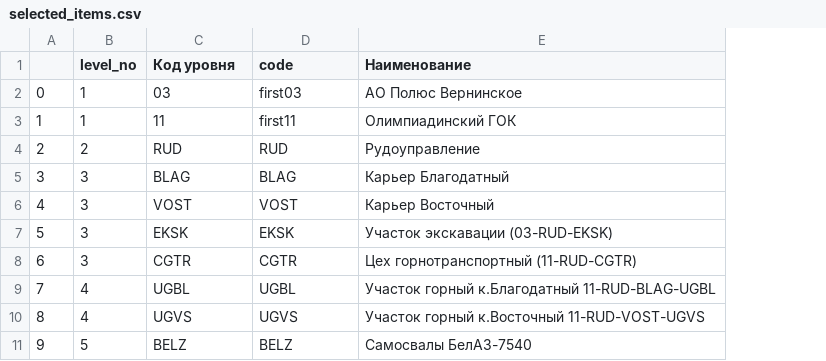
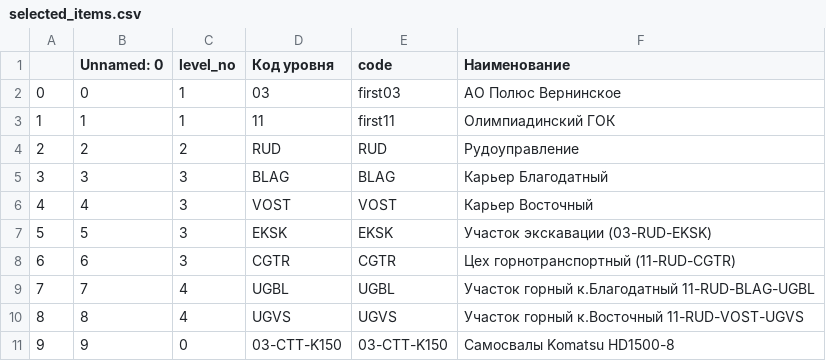
Before and after one commit to Zhenya1975/teh_mesta, a CSV file: data/selected_items.csv, drawn as a sheet; addresses are those after the commit; the diff names each change by its address in the sheet, - before the commit and + after, or states it on an @@ line.

Commit message:
upload excel filters

```diff
--- a/data/selected_items.csv
+++ b/data/selected_items.csv
+column B (Unnamed: 0), rows 2-11: 0 | 1 | 2 | 3 | 4 | 5 | 6 | 7 | 8 | 9
-C11 (level_no): 5
+C11 (level_no): 0
-D11 (Код уровня): BELZ
+D11 (Код уровня): 03-CTT-K150
-E11 (code): BELZ
+E11 (code): 03-CTT-K150
-F11 (Наименование): Самосвалы БелАЗ-7540
+F11 (Наименование): Самосвалы Komatsu HD1500-8
```
Also changed, not shown: 2 other files.
